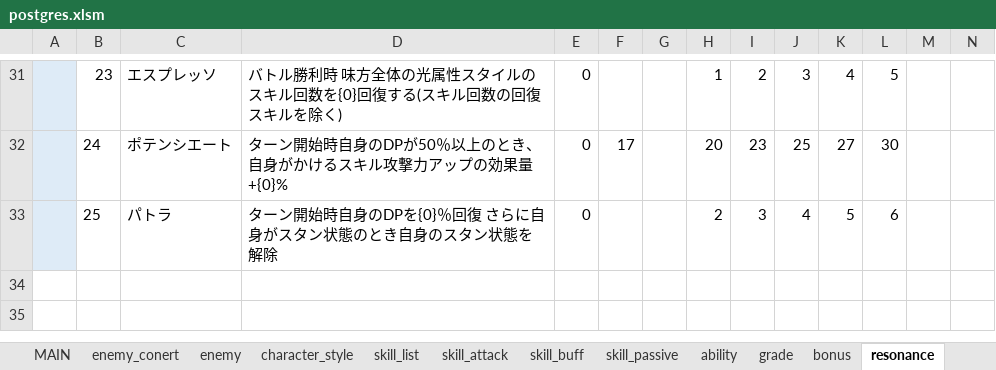
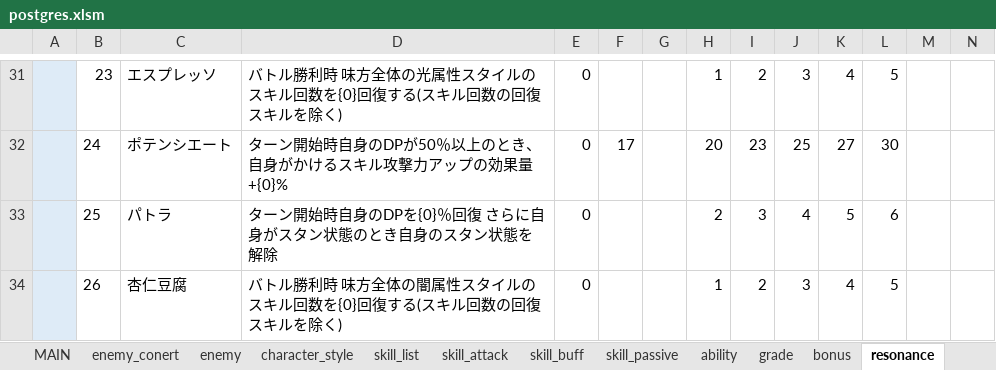
Before and after one commit to reliruleru00/hevburn, an Excel workbook: postgres.xlsm, sheet resonance, drawn as a sheet; only a part is shown, gaps mark what is left out; values as stored, in another font and other column widths than the file's, no borders; charts and pictures not drawn; rows hold the shown columns only; the diff names each change by its address in the sheet, - before the commit and + after, or states it on an @@ line.

```diff
--- a/postgres.xlsm (sheet resonance)
+++ b/postgres.xlsm (sheet resonance)
+row 34:  | 26 | 杏仁豆腐 | バトル勝利時 味方全体の闇属性スタイルのスキル回数を{0}回復する(スキル回数の回復スキルを除く) | 0 |  |  | 1 | 2 | 3 | 4 | 5
```
Also changed, not shown: sheet skill_passive, sheet skill_list, sheet ability, sheet skill_buff, sheet スタイル登録, 8 other files.
